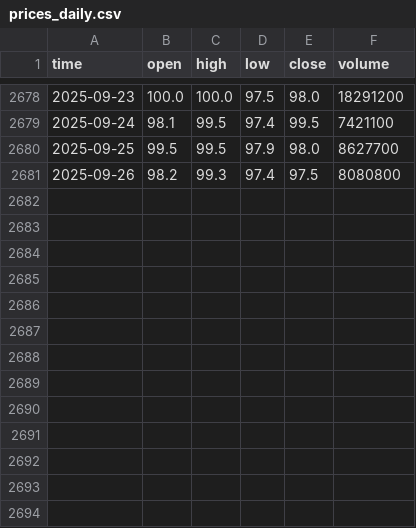
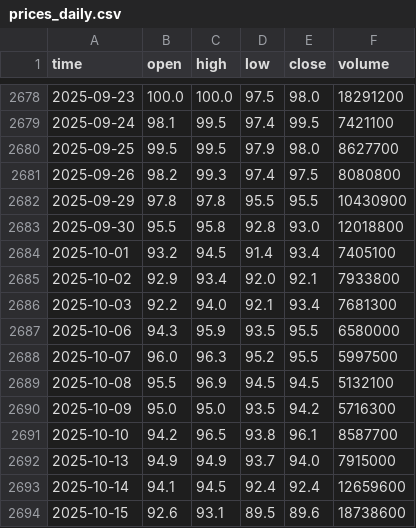
Before and after one commit to dotoan04/chungkhoanAI, a CSV file: data/FPT/prices_daily.csv, drawn as a sheet; only a part is shown, gaps mark what is left out; the diff names each change by its address in the sheet, - before the commit and + after, or states it on an @@ line.

```diff
--- a/data/FPT/prices_daily.csv
+++ b/data/FPT/prices_daily.csv
+row 2682: 2025-09-29 | 97.8 | 97.8 | 95.5 | 95.5 | 10430900
+row 2683: 2025-09-30 | 95.5 | 95.8 | 92.8 | 93.0 | 12018800
+row 2684: 2025-10-01 | 93.2 | 94.5 | 91.4 | 93.4 | 7405100
+row 2685: 2025-10-02 | 92.9 | 93.4 | 92.0 | 92.1 | 7933800
+row 2686: 2025-10-03 | 92.2 | 94.0 | 92.1 | 93.4 | 7681300
+row 2687: 2025-10-06 | 94.3 | 95.9 | 93.5 | 95.5 | 6580000
+row 2688: 2025-10-07 | 96.0 | 96.3 | 95.2 | 95.5 | 5997500
+row 2689: 2025-10-08 | 95.5 | 96.9 | 94.5 | 94.5 | 5132100
+row 2690: 2025-10-09 | 95.0 | 95.0 | 93.5 | 94.2 | 5716300
+row 2691: 2025-10-10 | 94.2 | 96.5 | 93.8 | 96.1 | 8587700
+row 2692: 2025-10-13 | 94.9 | 94.9 | 93.7 | 94.0 | 7915000
+row 2693: 2025-10-14 | 94.1 | 94.5 | 92.4 | 92.4 | 12659600
+row 2694: 2025-10-15 | 92.6 | 93.1 | 89.5 | 89.6 | 18738600
```
Also changed, not shown: data/FPT/finance_income_statement_quarter.csv, data/HPG/prices_daily.csv, 9 other files.
